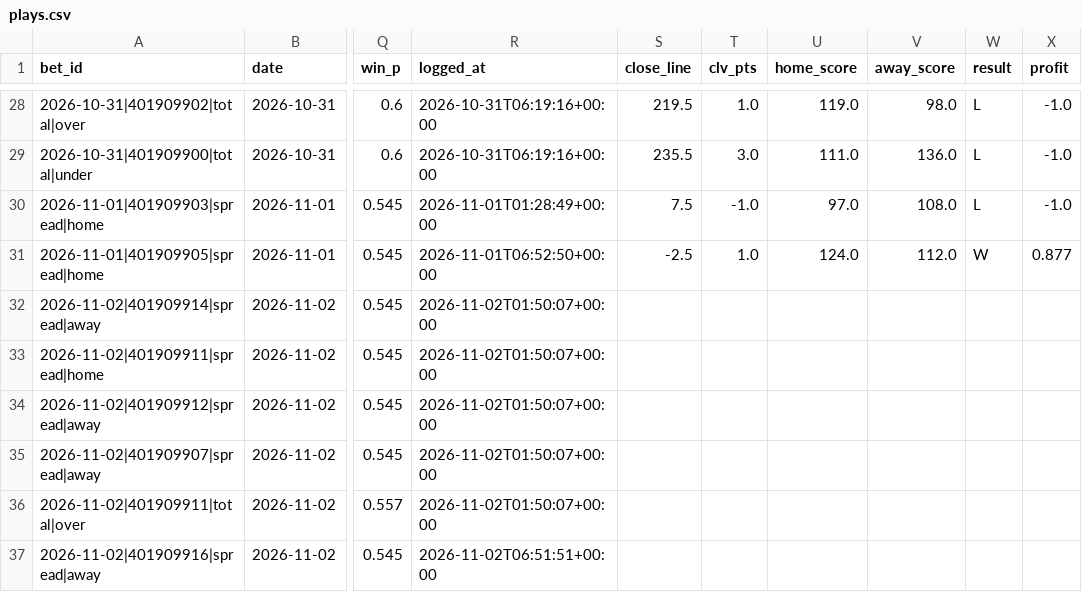
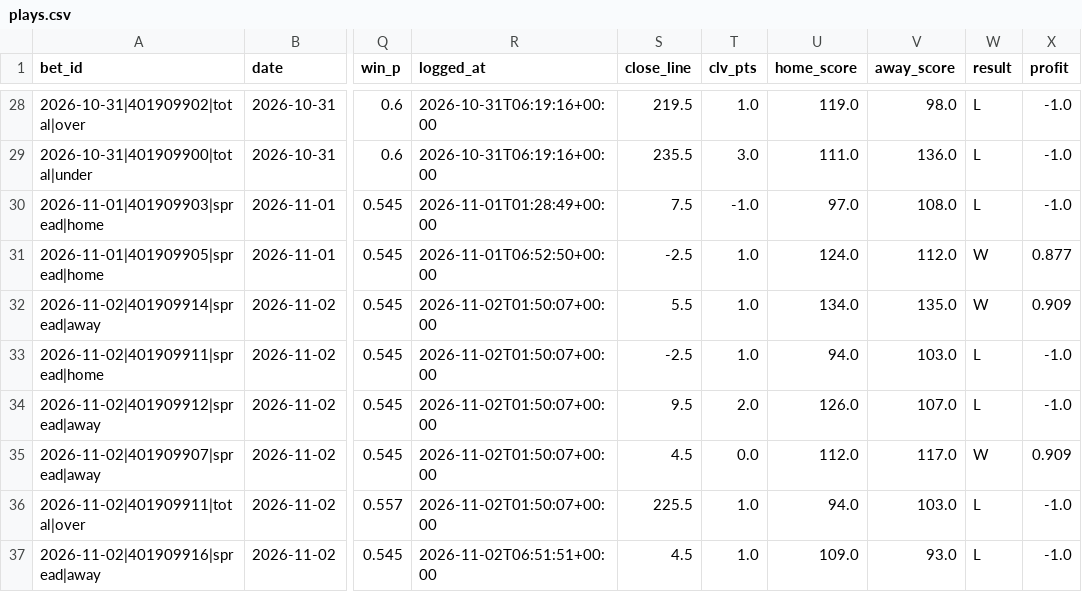
Before and after one commit to barrca12-rgb/NBA, a CSV file: bets/plays.csv, drawn as a sheet; only a part is shown, gaps mark what is left out; the diff covers the shown part only; the diff names each change by its address in the sheet, - before the commit and + after, or states it on an @@ line.

```diff
--- a/bets/plays.csv
+++ b/bets/plays.csv
-S32 (close_line): (empty)
+S32 (close_line): 5.5
-T32:T33 (clv_pts): (empty)
+T32:T33 (clv_pts): 1.0
-U32 (home_score): (empty)
+U32 (home_score): 134.0
-V32 (away_score): (empty)
+V32 (away_score): 135.0
-W32 (result): (empty)
+W32 (result): W
-X32 (profit): (empty)
+X32 (profit): 0.909
-S33 (close_line): (empty)
+S33 (close_line): -2.5
-U33 (home_score): (empty)
+U33 (home_score): 94.0
-V33 (away_score): (empty)
+V33 (away_score): 103.0
-W33:W34 (result): (empty)
+W33:W34 (result): L
-X33:X34 (profit): (empty)
+X33:X34 (profit): -1.0
-S34 (close_line): (empty)
+S34 (close_line): 9.5
-T34 (clv_pts): (empty)
+T34 (clv_pts): 2.0
-U34 (home_score): (empty)
+U34 (home_score): 126.0
-V34 (away_score): (empty)
+V34 (away_score): 107.0
-S35 (close_line): (empty)
+S35 (close_line): 4.5
-T35 (clv_pts): (empty)
+T35 (clv_pts): 0.0
-U35 (home_score): (empty)
+U35 (home_score): 112.0
-V35 (away_score): (empty)
+V35 (away_score): 117.0
-W35 (result): (empty)
+W35 (result): W
-X35 (profit): (empty)
+X35 (profit): 0.909
-S36 (close_line): (empty)
+S36 (close_line): 225.5
-T36:T37 (clv_pts): (empty)
+T36:T37 (clv_pts): 1.0
-U36 (home_score): (empty)
+U36 (home_score): 94.0
-V36 (away_score): (empty)
+V36 (away_score): 103.0
-W36:W37 (result): (empty)
+W36:W37 (result): L
-X36:X37 (profit): (empty)
+X36:X37 (profit): -1.0
-S37 (close_line): (empty)
+S37 (close_line): 4.5
-U37 (home_score): (empty)
+U37 (home_score): 109.0
-V37 (away_score): (empty)
+V37 (away_score): 93.0
```
Also changed, not shown: 3 added rows and 24 edited cells elsewhere in this file, injuries/latest.csv, injuries/log.csv, 6 other files.
